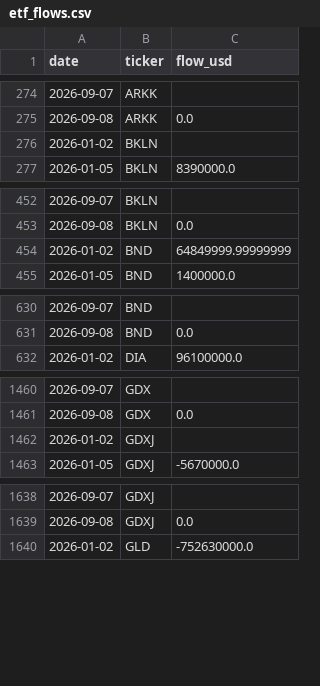
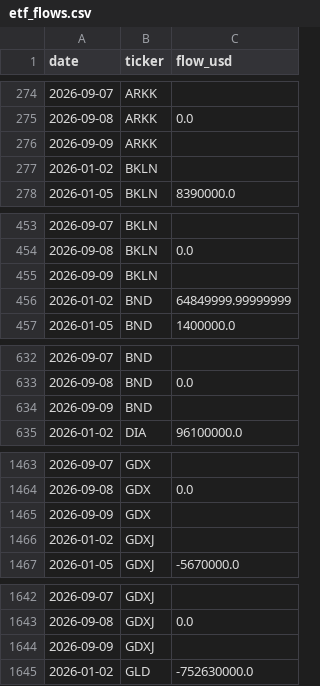
Before and after one commit to isaergun/etf-flows-data, a CSV file: data/etf_flows.csv, drawn as a sheet; only a part is shown, gaps mark what is left out; the diff covers the shown part only; the diff names each change by its address in the sheet, - before the commit and + after, or states it on an @@ line.

```diff
--- a/data/etf_flows.csv
+++ b/data/etf_flows.csv
+row 276: 2026-09-09 | ARKK
+row 455: 2026-09-09 | BKLN
+row 634: 2026-09-09 | BND
+row 1465: 2026-09-09 | GDX
+row 1644: 2026-09-09 | GDXJ
```
Also changed, not shown: 7 added rows elsewhere in this file, data/etf_aum.csv, data/etf_shares.csv.
